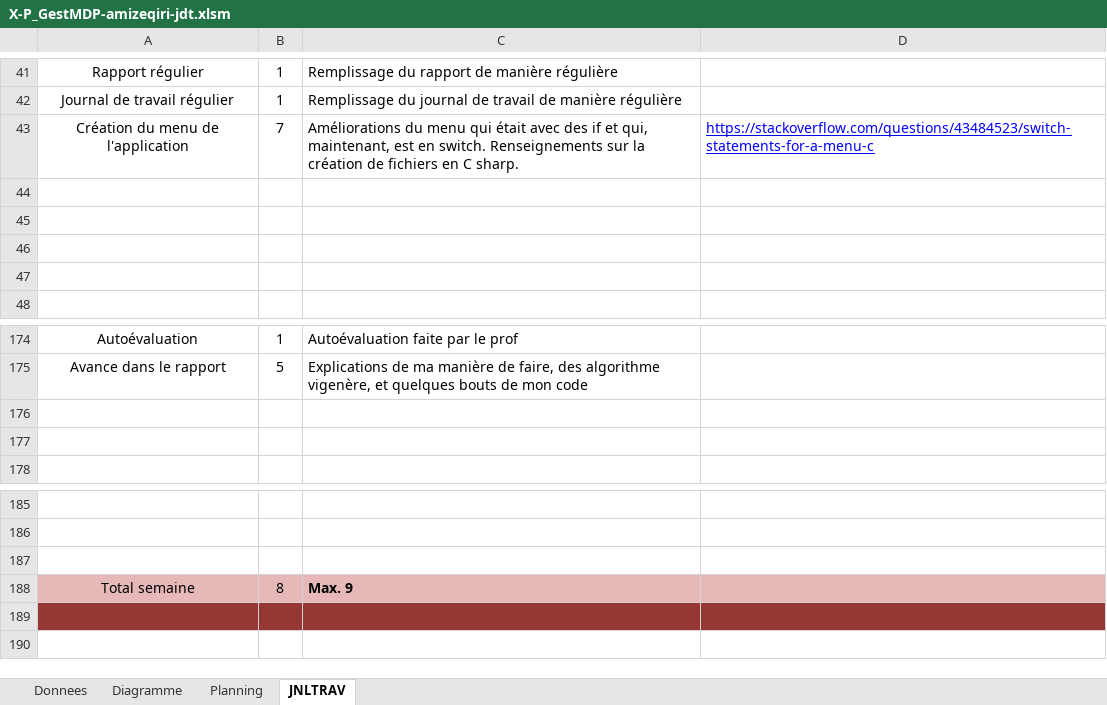
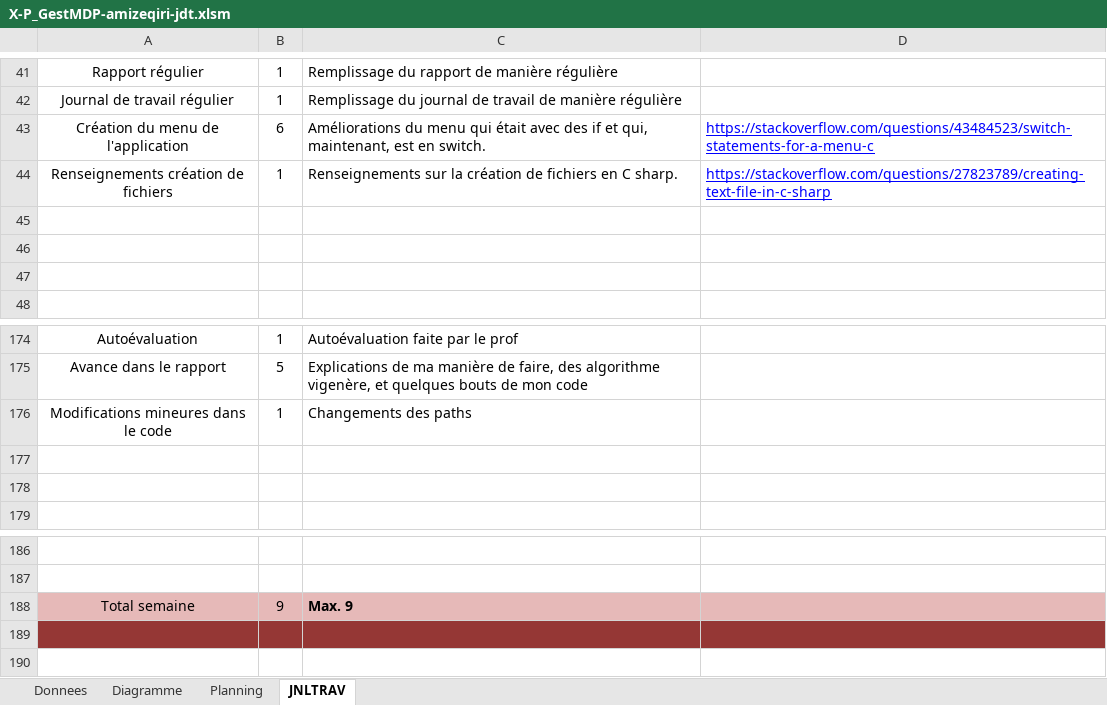
Before and after one commit to zeqamir/P_GestMDP_114, an Excel workbook: X-P_GestMDP-amizeqiri-jdt.xlsm, sheet JNLTRAV, drawn as a sheet; only a part is shown, gaps mark what is left out; values as stored, in another font and other column widths than the file's, no borders; charts and pictures not drawn; removed rows and columns are numbered as before the commit, all else as after; the diff names each change by its address in the sheet, - before the commit and + after, or states it on an @@ line.

```diff
--- a/X-P_GestMDP-amizeqiri-jdt.xlsm (sheet JNLTRAV)
+++ b/X-P_GestMDP-amizeqiri-jdt.xlsm (sheet JNLTRAV)
-B43: 7
+B43: 6
-C43: …en switch. Renseignements sur la création de fichiers en C sharp.
+C43: …en switch.
-row 44: (empty)
+row 44: Renseignements création de fichiers | 1 | Renseignements sur la création de fichiers en C sharp. | https://stackoverflow.com/questions/27823789/creating-text-file-in-c-sharp
+row 176: Modifications mineures dans le code | 1 | Changements des paths
-row 187: (empty)
-B188: 8
+B188: 9
```
Also changed, not shown: charts or pictures, 12 other files.
